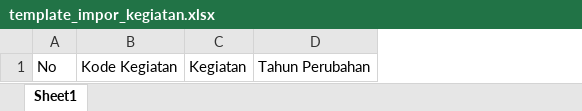
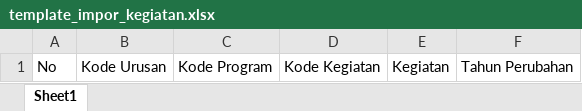
Before and after one commit to Kyozen-1/emonev, an Excel workbook: public/template/template_impor_kegiatan.xlsx, sheet Sheet1, drawn as a sheet; values as stored, in another font and other column widths than the file's, no borders; the diff names each change by its address in the sheet, - before the commit and + after, or states it on an @@ line.

```diff
--- a/public/template/template_impor_kegiatan.xlsx (sheet Sheet1)
+++ b/public/template/template_impor_kegiatan.xlsx (sheet Sheet1)
+column B, row 1: Kode Urusan
+column C, row 1: Kode Program
```
Also changed, not shown: public/template/template_impor_program.xlsx, public/template/template_impor_sub_kegiatan.xlsx, 13 other files.
